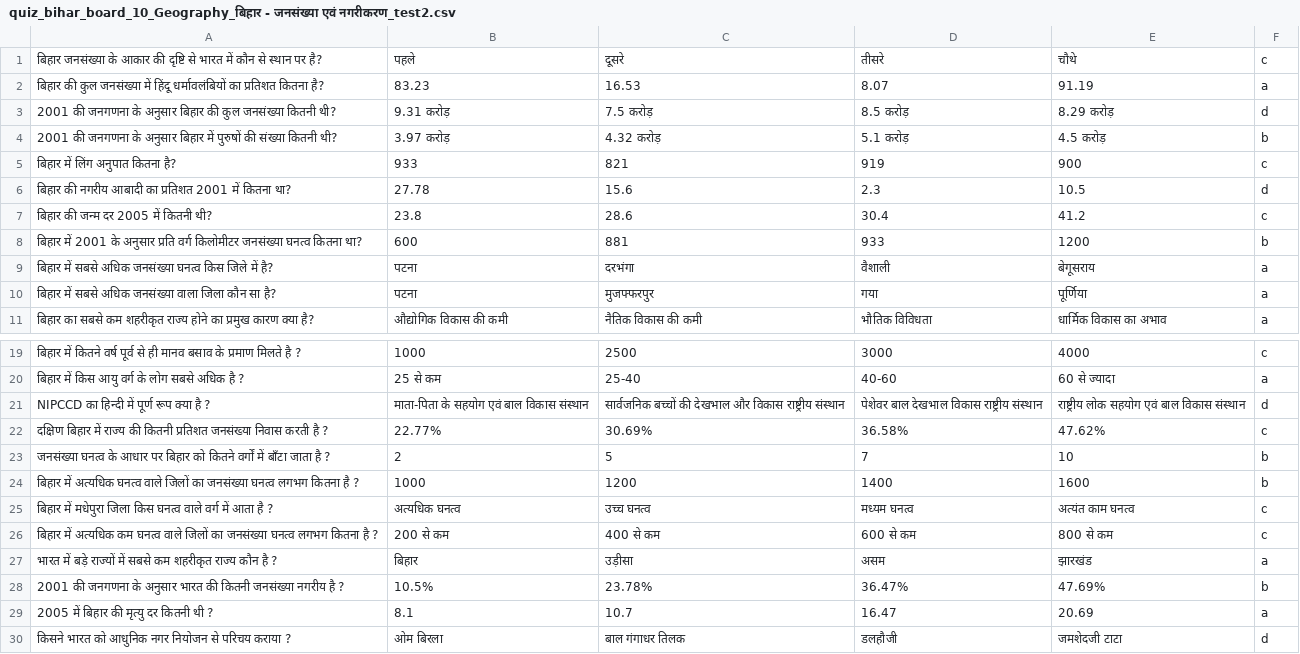
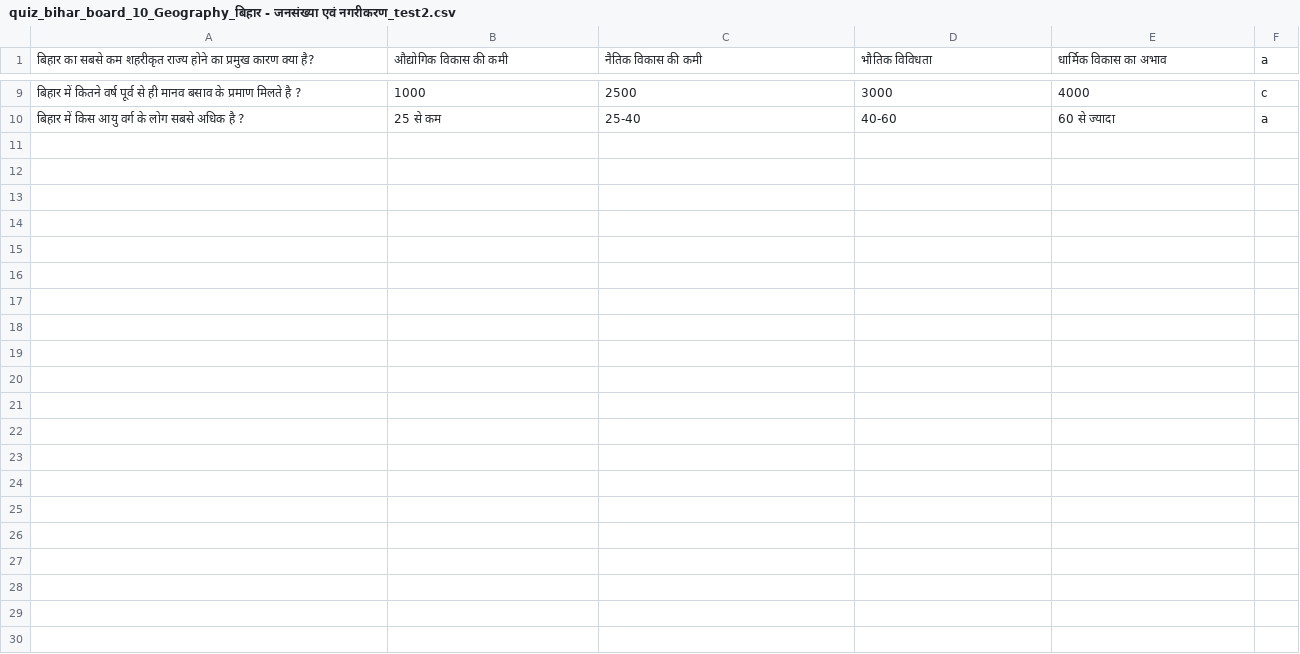
Before and after one commit to Learngupt/learngupt, a CSV file: Contents/Quizzes/quiz_bihar_board_10_Geography_बिहार - जनसंख्या एवं नगरीकरण_test2.csv, drawn as a sheet; only a part is shown, gaps mark what is left out; the diff names each change by its address in the sheet, - before the commit and + after, or states it on an @@ line.

```diff
--- a/Contents/Quizzes/quiz_bihar_board_10_Geography_बिहार - जनसंख्या एवं नगरीकरण_test2.csv
+++ b/Contents/Quizzes/quiz_bihar_board_10_Geography_बिहार - जनसंख्या एवं नगरीकरण_test2.csv
-row 1: बिहार जनसंख्या के आकार की दृष्टि से भारत में कौन से स्थान पर है? | पहले | दूसरे | तीसरे | चौथे | c
-row 2: बिहार की कुल जनसंख्या में हिंदू धर्मावलंबियों का प्रतिशत कितना है? | 83.23 | 16.53 | 8.07 | 91.19 | a
-row 3: 2001 की जनगणना के अनुसार बिहार की कुल जनसंख्या कितनी थी? | 9.31 करोड़ | 7.5 करोड़ | 8.5 करोड़ | 8.29 करोड़ | d
-row 4: 2001 की जनगणना के अनुसार बिहार में पुरुषों की संख्या कितनी थी? | 3.97 करोड़ | 4.32 करोड़ | 5.1 करोड़ | 4.5 करोड़ | b
-row 5: बिहार में लिंग अनुपात कितना है? | 933 | 821 | 919 | 900 | c
-row 6: बिहार की नगरीय आबादी का प्रतिशत 2001 में कितना था? | 27.78 | 15.6 | 2.3 | 10.5 | d
-row 7: बिहार की जन्म दर 2005 में कितनी थी? | 23.8 | 28.6 | 30.4 | 41.2 | c
-row 8: बिहार में 2001 के अनुसार प्रति वर्ग किलोमीटर जनसंख्या घनत्व कितना था? | 600 | 881 | 933 | 1200 | b
-row 9: बिहार में सबसे अधिक जनसंख्या घनत्व किस जिले में है? | पटना | दरभंगा | वैशाली | बेगूसराय | a
-row 10: बिहार में सबसे अधिक जनसंख्या वाला जिला कौन सा है? | पटना | मुजफ्फरपुर | गया | पूर्णिया | a
-row 21: NIPCCD का हिन्दी में पूर्ण रूप क्या है ? | माता-पिता के सहयोग एवं बाल विकास संस्थान | सार्वजनिक बच्चों की देखभाल और विकास राष्ट्रीय संस्थान | पेशेवर बाल देखभाल विकास राष्ट्रीय संस्थान | राष्ट्रीय लोक सहयोग एवं बाल विकास संस्थान | d
-row 22: दक्षिण बिहार में राज्य की कितनी प्रतिशत जनसंख्या निवास करती है ? | 22.77% | 30.69% | 36.58% | 47.62% | c
-row 23: जनसंख्या घनत्व के आधार पर बिहार को कितने वर्गों में बाँटा जाता है ? | 2 | 5 | 7 | 10 | b
-row 24: बिहार में अत्यधिक घनत्व वाले जिलों का जनसंख्या घनत्व लगभग कितना है ? | 1000 | 1200 | 1400 | 1600 | b
-row 25: बिहार में मधेपुरा जिला किस घनत्व वाले वर्ग में आता है ? | अत्यधिक घनत्व | उच्च घनत्व | मध्यम घनत्व | अत्यंत काम घनत्व | c
-row 26: बिहार में अत्यधिक कम घनत्व वाले जिलों का जनसंख्या घनत्व लगभग कितना है ? | 200 से कम | 400 से कम | 600 से कम | 800 से कम | c
-row 27: भारत में बड़े राज्यों में सबसे कम शहरीकृत राज्य कौन है ? | बिहार | उड़ीसा | असम | झारखंड | a
-row 28: 2001 की जनगणना के अनुसार भारत की कितनी जनसंख्या नगरीय है ? | 10.5% | 23.78% | 36.47% | 47.69% | b
-row 29: 2005 में बिहार की मृत्यु दर कितनी थी ? | 8.1 | 10.7 | 16.47 | 20.69 | a
-row 30: किसने भारत को आधुनिक नगर नियोजन से परिचय कराया ? | ओम बिरला | बाल गंगाधर तिलक | डलहौजी | जमशेदजी टाटा | d
```
Also changed, not shown: Chapters/chapters_bihar_board_10_Geography.csv, Contents/Quizzes/quiz_bihar_board_10_Geography_बिहार - जनसंख्या एवं नगरीकरण_test1.csv, 3 other files.
